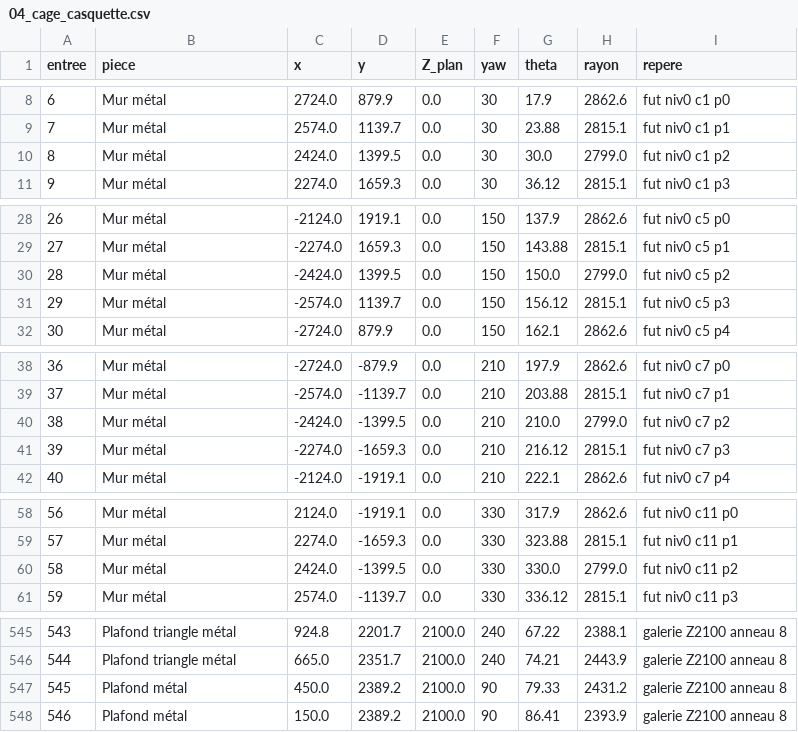
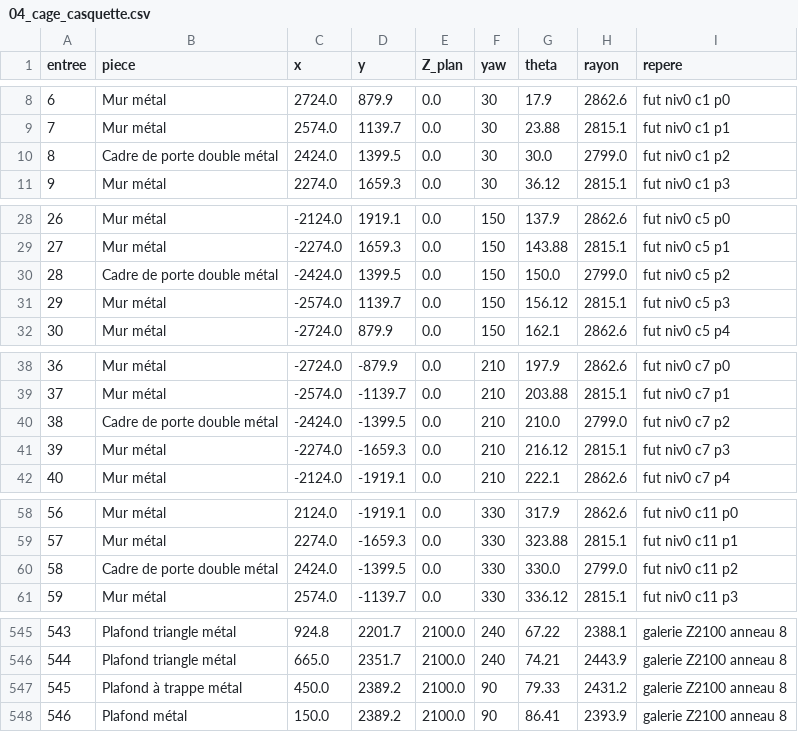
Before and after one commit to ced199080/ARK, a CSV file: donnees/04_cage_casquette.csv, drawn as a sheet; only a part is shown, gaps mark what is left out; the diff covers the shown part only.

```diff
--- a/donnees/04_cage_casquette.csv
+++ b/donnees/04_cage_casquette.csv
@@ -9,3 +9,3 @@ entree;piece;x;y;Z_plan;yaw;theta;rayon;repere
 7;Mur métal;2574.0;1139.7;0.0;30;23.88;2815.1;fut niv0 c1 p1
-8;Mur métal;2424.0;1399.5;0.0;30;30.0;2799.0;fut niv0 c1 p2
+8;Cadre de porte double métal;2424.0;1399.5;0.0;30;30.0;2799.0;fut niv0 c1 p2
 9;Mur métal;2274.0;1659.3;0.0;30;36.12;2815.1;fut niv0 c1 p3
@@ -29,3 +29,3 @@ entree;piece;x;y;Z_plan;yaw;theta;rayon;repere
 27;Mur métal;-2274.0;1659.3;0.0;150;143.88;2815.1;fut niv0 c5 p1
-28;Mur métal;-2424.0;1399.5;0.0;150;150.0;2799.0;fut niv0 c5 p2
+28;Cadre de porte double métal;-2424.0;1399.5;0.0;150;150.0;2799.0;fut niv0 c5 p2
 29;Mur métal;-2574.0;1139.7;0.0;150;156.12;2815.1;fut niv0 c5 p3
@@ -39,3 +39,3 @@ entree;piece;x;y;Z_plan;yaw;theta;rayon;repere
 37;Mur métal;-2574.0;-1139.7;0.0;210;203.88;2815.1;fut niv0 c7 p1
-38;Mur métal;-2424.0;-1399.5;0.0;210;210.0;2799.0;fut niv0 c7 p2
+38;Cadre de porte double métal;-2424.0;-1399.5;0.0;210;210.0;2799.0;fut niv0 c7 p2
 39;Mur métal;-2274.0;-1659.3;0.0;210;216.12;2815.1;fut niv0 c7 p3
@@ -59,3 +59,3 @@ entree;piece;x;y;Z_plan;yaw;theta;rayon;repere
 57;Mur métal;2274.0;-1659.3;0.0;330;323.88;2815.1;fut niv0 c11 p1
-58;Mur métal;2424.0;-1399.5;0.0;330;330.0;2799.0;fut niv0 c11 p2
+58;Cadre de porte double métal;2424.0;-1399.5;0.0;330;330.0;2799.0;fut niv0 c11 p2
 59;Mur métal;2574.0;-1139.7;0.0;330;336.12;2815.1;fut niv0 c11 p3
@@ -546,3 +546,3 @@ entree;piece;x;y;Z_plan;yaw;theta;rayon;repere
 544;Plafond triangle métal;665.0;2351.7;2100.0;240;74.21;2443.9;galerie Z2100 anneau 8
-545;Plafond métal;450.0;2389.2;2100.0;90;79.33;2431.2;galerie Z2100 anneau 8
+545;Plafond à trappe métal;450.0;2389.2;2100.0;90;79.33;2431.2;galerie Z2100 anneau 8
 546;Plafond métal;150.0;2389.2;2100.0;90;86.41;2393.9;galerie Z2100 anneau 8
```
Also changed, not shown: 2 edited cells elsewhere in this file, donnees/02_pod_central.csv, donnees/03_colonnade.csv, 38 other files.
